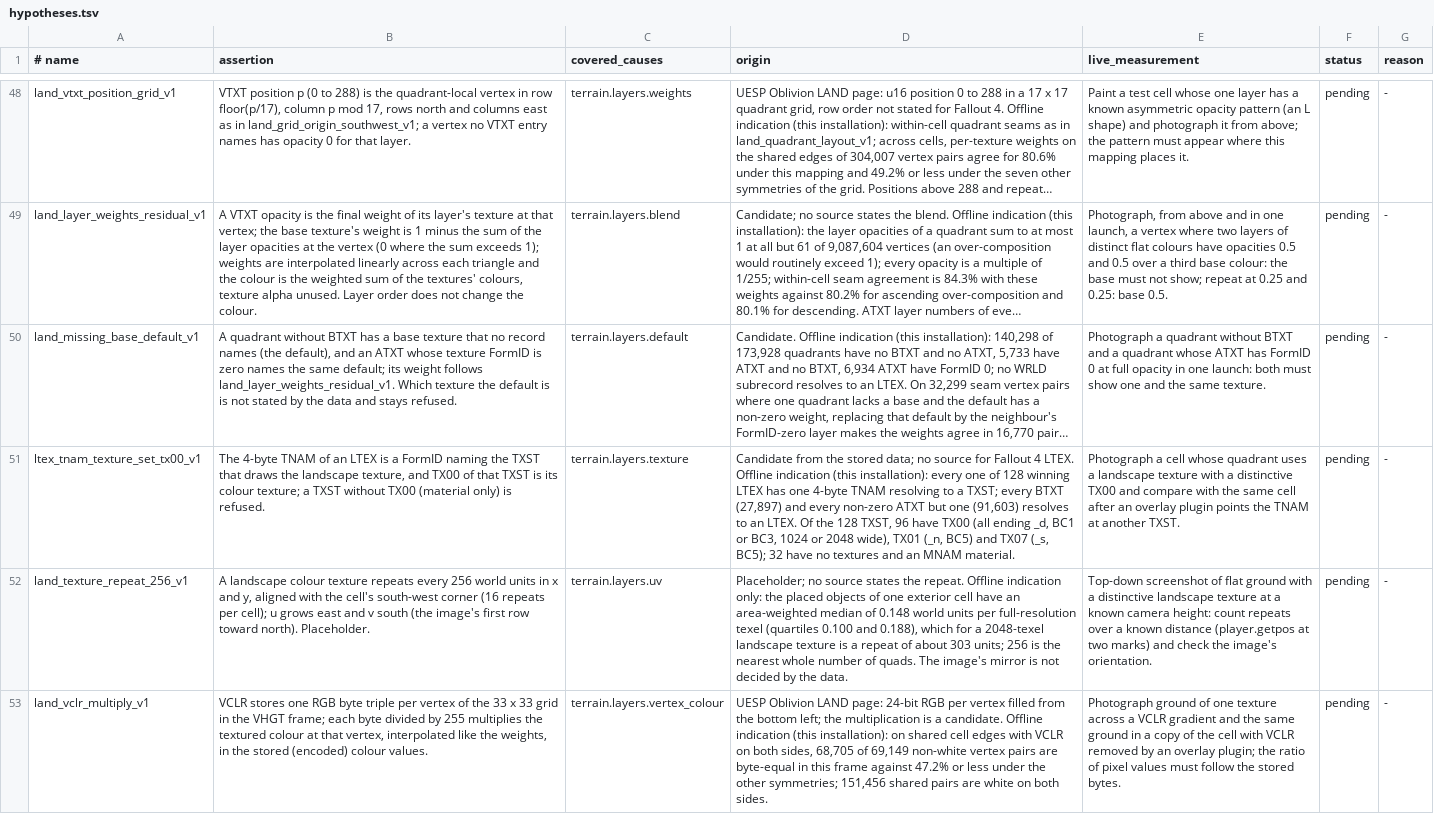
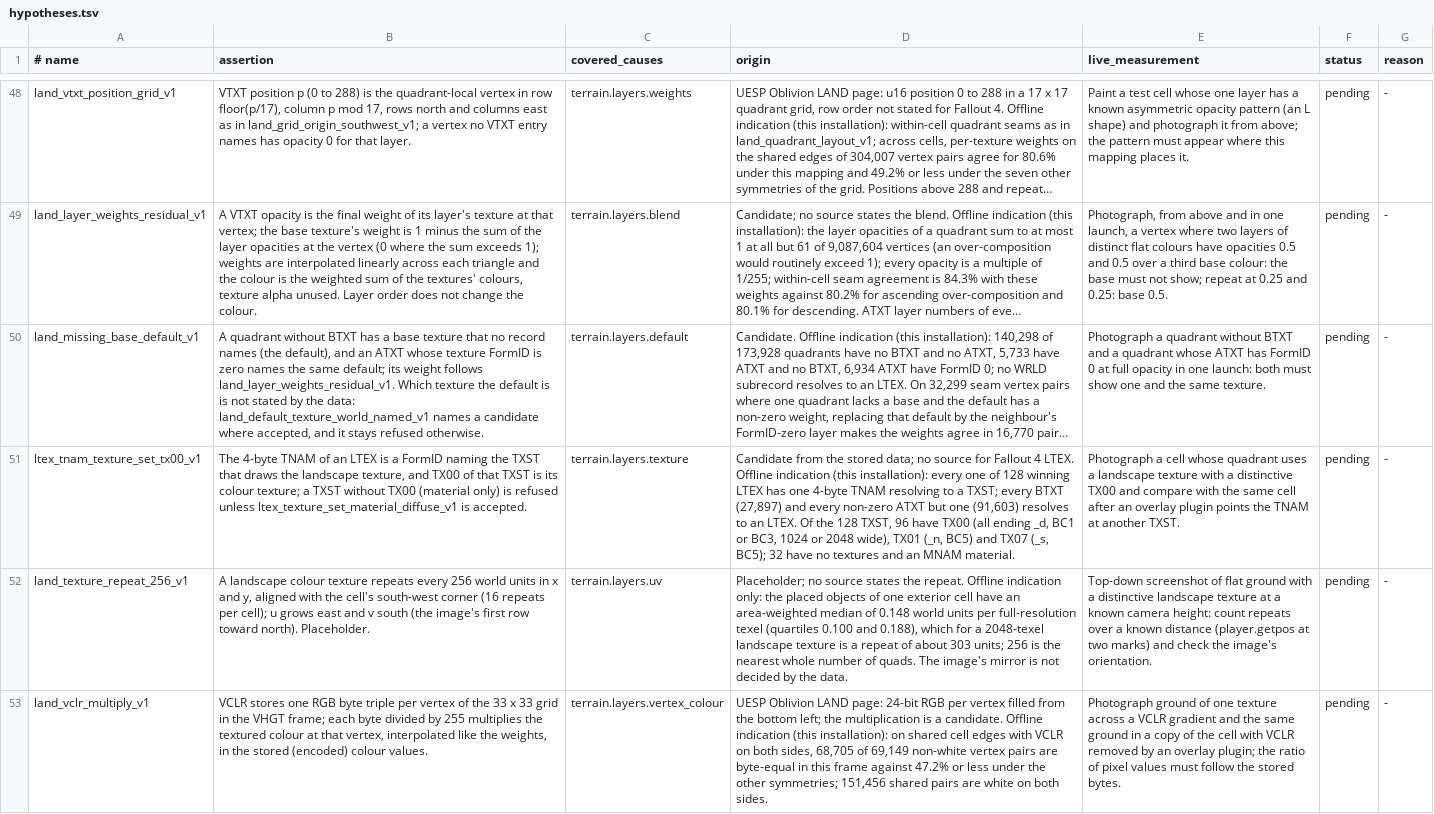
Before and after one commit to patodois/osp-fo4, a TSV file: spec/hypotheses.tsv, drawn as a sheet; only a part is shown, gaps mark what is left out; long unchanged cells end in …; the diff covers the shown part only; the diff names each change by its address in the sheet, - before the commit and + after, or states it on an @@ line.

```diff
--- a/spec/hypotheses.tsv
+++ b/spec/hypotheses.tsv
-B50 (assertion): …by the data and stays refused.
+B50 (assertion): …by the data: land_default_texture_world_named_v1 names a candidate where accepted, and it stays refused otherwise.
-B51 (assertion): …only) is refused.
+B51 (assertion): …only) is refused unless ltex_texture_set_material_diffuse_v1 is accepted.
```
Also changed, not shown: 2 added rows elsewhere in this file, 24 other files.
